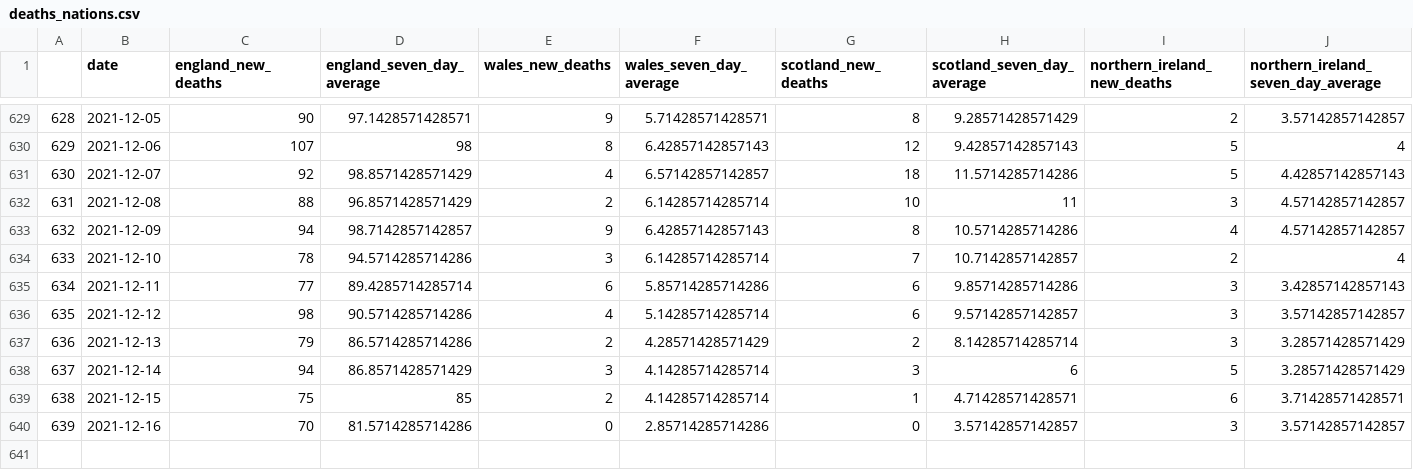
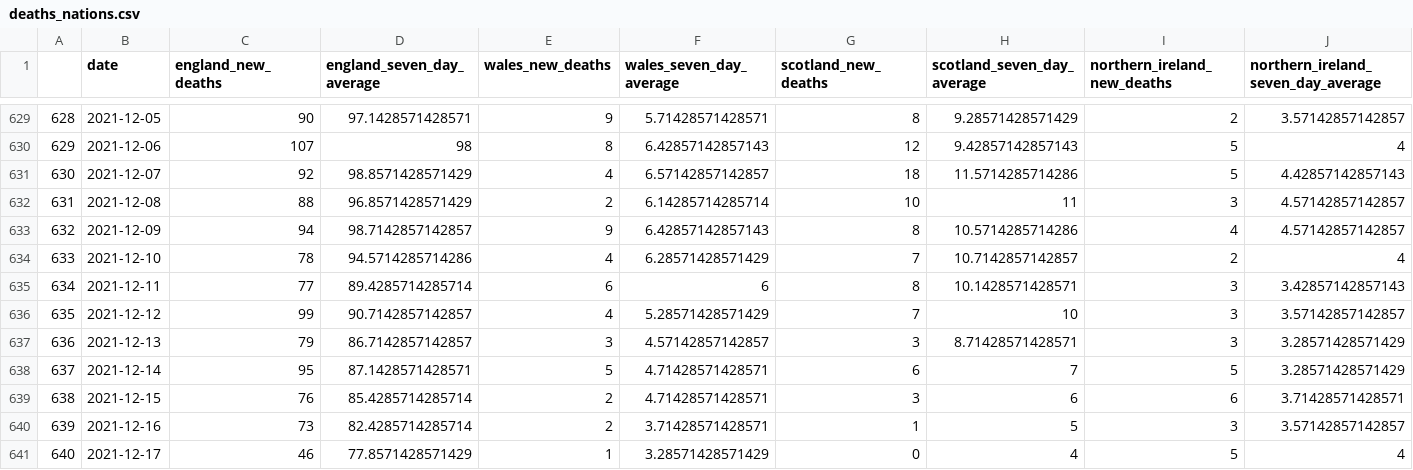
Before and after one commit to GWilloughby99/covid-automation, a CSV file: raw-data/deaths_nations.csv, drawn as a sheet; only a part is shown, gaps mark what is left out; the diff covers the shown part only.

```diff
--- a/raw-data/deaths_nations.csv
+++ b/raw-data/deaths_nations.csv
@@ -633,8 +633,9 @@
 "632","2021-12-09",94,98.7142857142857,9,6.42857142857143,8,10.5714285714286,4,4.57142857142857
-"633","2021-12-10",78,94.5714285714286,3,6.14285714285714,7,10.7142857142857,2,4
-"634","2021-12-11",77,89.4285714285714,6,5.85714285714286,6,9.85714285714286,3,3.42857142857143
-"635","2021-12-12",98,90.5714285714286,4,5.14285714285714,6,9.57142857142857,3,3.57142857142857
-"636","2021-12-13",79,86.5714285714286,2,4.28571428571429,2,8.14285714285714,3,3.28571428571429
-"637","2021-12-14",94,86.8571428571429,3,4.14285714285714,3,6,5,3.28571428571429
-"638","2021-12-15",75,85,2,4.14285714285714,1,4.71428571428571,6,3.71428571428571
-"639","2021-12-16",70,81.5714285714286,0,2.85714285714286,0,3.57142857142857,3,3.57142857142857
+"633","2021-12-10",78,94.5714285714286,4,6.28571428571429,7,10.7142857142857,2,4
+"634","2021-12-11",77,89.4285714285714,6,6,8,10.1428571428571,3,3.42857142857143
+"635","2021-12-12",99,90.7142857142857,4,5.28571428571429,7,10,3,3.57142857142857
+"636","2021-12-13",79,86.7142857142857,3,4.57142857142857,3,8.71428571428571,3,3.28571428571429
+"637","2021-12-14",95,87.1428571428571,5,4.71428571428571,6,7,5,3.28571428571429
+"638","2021-12-15",76,85.4285714285714,2,4.71428571428571,3,6,6,3.71428571428571
+"639","2021-12-16",73,82.4285714285714,2,3.71428571428571,1,5,3,3.57142857142857
+"640","2021-12-17",46,77.8571428571429,1,3.28571428571429,0,4,5,4
```
Also changed, not shown: 2 added rows and 4 edited cells elsewhere in this file, raw-data/cases-uk.csv, raw-data/deaths_uk.csv, 14 other files.
